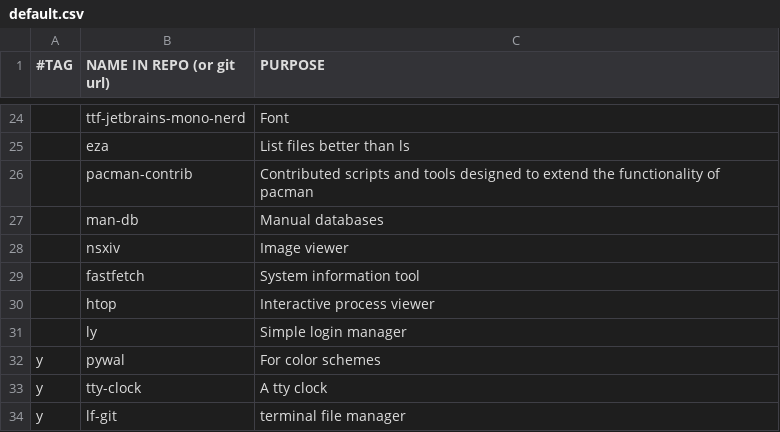
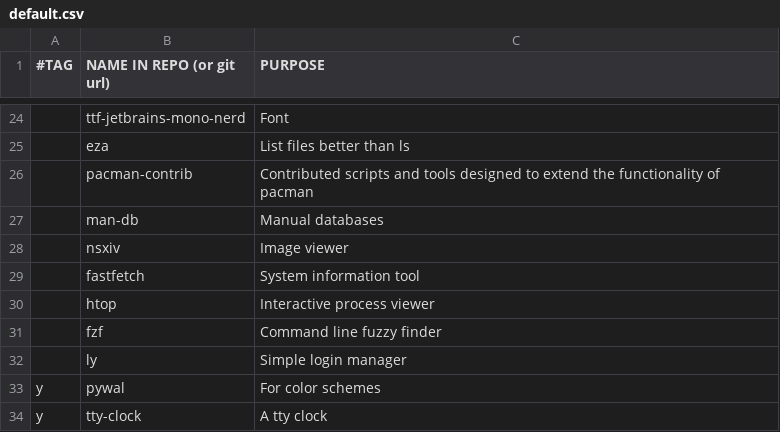
Before and after one commit to aldenpower/adalc-bootstrap, a CSV file: config/packages/default.csv, drawn as a sheet; only a part is shown, gaps mark what is left out; the shorter side is filled out with more unchanged rows.

Commit message:
add fzf package and remove package script

```diff
--- a/config/packages/default.csv
+++ b/config/packages/default.csv
@@ -30,2 +30,3 @@
 ,htop,"Interactive process viewer"
+,fzf,"Command line fuzzy finder"
 ,ly,"Simple login manager"
```
Also changed, not shown: 1 other file.
